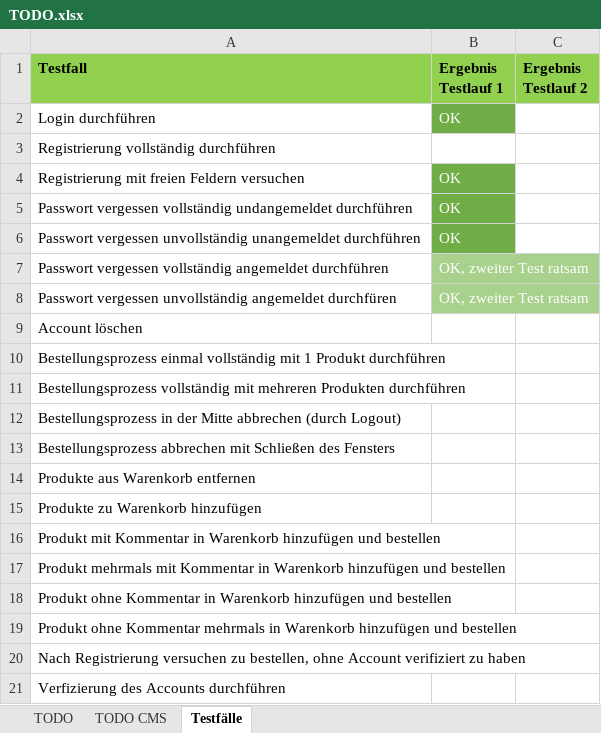
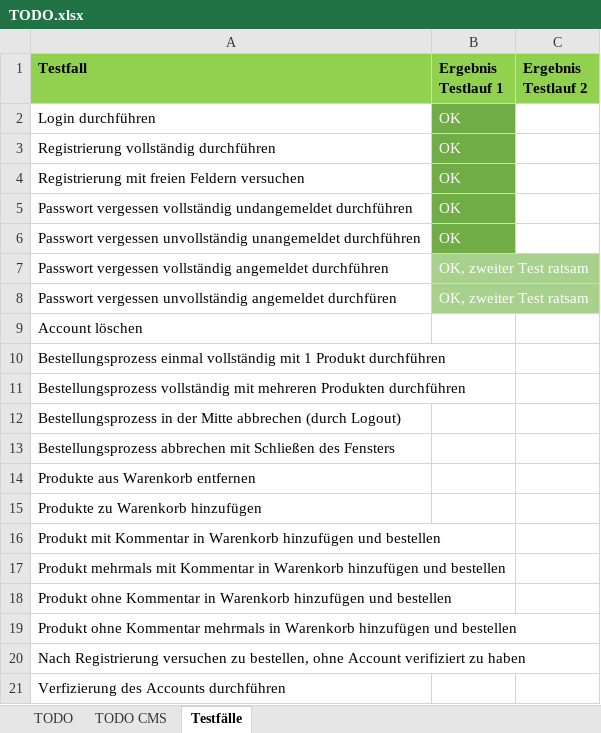
Before and after one commit to RouladenRobert/WNodeJS, an Excel workbook: TODO.xlsx, sheet Testfälle, drawn as a sheet; values as stored, in another font and other column widths than the file's, no borders; the diff names each change by its address in the sheet, - before the commit and + after, or states it on an @@ line.

```diff
--- a/TODO.xlsx (sheet Testfälle)
+++ b/TODO.xlsx (sheet Testfälle)
-B3 (Ergebnis Testlauf 1): (empty)
+B3 (Ergebnis Testlauf 1): OK
-B3 fill: none
+B3 fill: #70AD47
```
Also changed, not shown: sheet TODO CMS, 8 other files.
